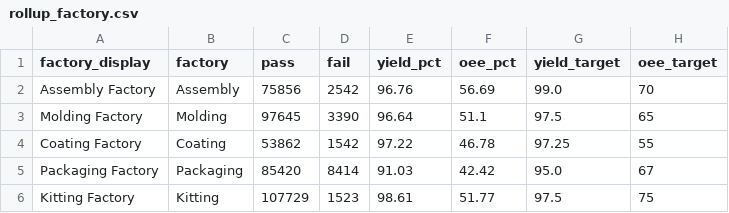
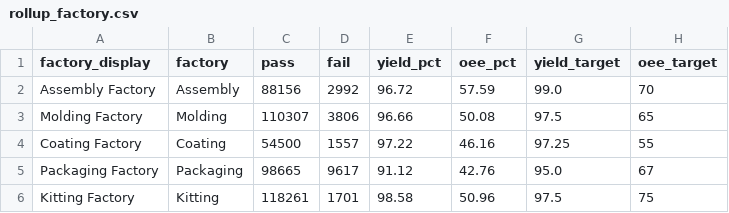
Before and after one commit to todd-cpme/ClearOEEDemo, a CSV file: data/rollup_factory.csv, drawn as a sheet.

```diff
--- a/data/rollup_factory.csv
+++ b/data/rollup_factory.csv
@@ -1,6 +1,6 @@
 factory_display,factory,pass,fail,yield_pct,oee_pct,yield_target,oee_target
-Assembly Factory,Assembly,75856,2542,96.76,56.69,99.0,70
-Molding Factory,Molding,97645,3390,96.64,51.1,97.5,65
-Coating Factory,Coating,53862,1542,97.22,46.78,97.25,55
-Packaging Factory,Packaging,85420,8414,91.03,42.42,95.0,67
-Kitting Factory,Kitting,107729,1523,98.61,51.77,97.5,75
+Assembly Factory,Assembly,88156,2992,96.72,57.59,99.0,70
+Molding Factory,Molding,110307,3806,96.66,50.08,97.5,65
+Coating Factory,Coating,54500,1557,97.22,46.16,97.25,55
+Packaging Factory,Packaging,98665,9617,91.12,42.76,95.0,67
+Kitting Factory,Kitting,118261,1701,98.58,50.96,97.5,75
```
Also changed, not shown: data/events.csv, data/rollup_line.csv, 3 other files.
